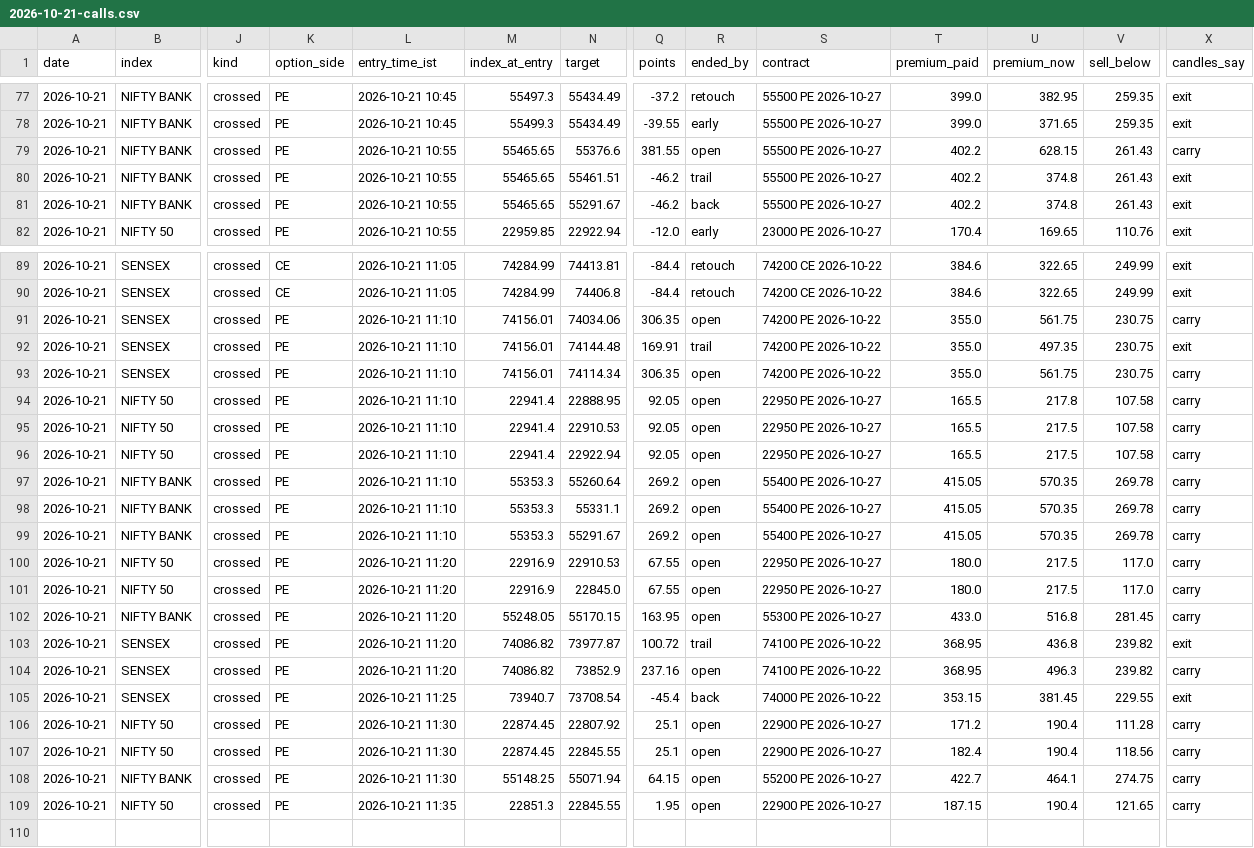
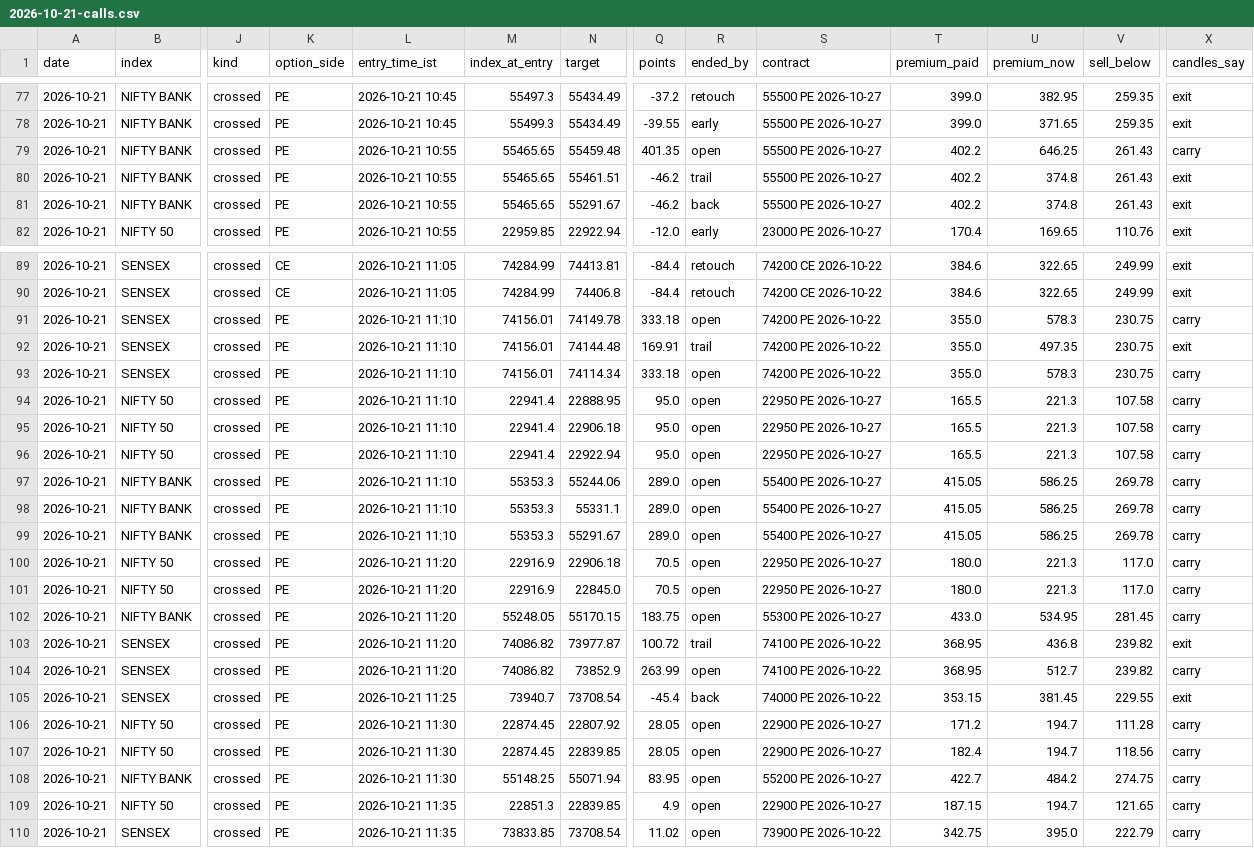
Before and after one commit to AAB-sys/My-Trade, a CSV file: sessions/2026-10-21-calls.csv, drawn as a sheet; only a part is shown, gaps mark what is left out; rows hold the shown columns only; the diff names each change by its address in the sheet, - before the commit and + after, or states it on an @@ line.

Commit message:
Session 2026-10-21-calls

```diff
--- a/sessions/2026-10-21-calls.csv
+++ b/sessions/2026-10-21-calls.csv
-N79 (target): 55376.6
+N79 (target): 55459.48
-Q79 (points): 381.55
+Q79 (points): 401.35
-U79 (premium_now): 628.15
+U79 (premium_now): 646.25
-N91 (target): 74034.06
+N91 (target): 74149.78
-Q91 (points): 306.35
+Q91 (points): 333.18
-U91 (premium_now): 561.75
+U91 (premium_now): 578.3
-Q93 (points): 306.35
+Q93 (points): 333.18
-U93 (premium_now): 561.75
+U93 (premium_now): 578.3
-Q94:Q96 (points): 92.05
+Q94:Q96 (points): 95.0
-U94 (premium_now): 217.8
+U94 (premium_now): 221.3
-N95 (target): 22910.53
+N95 (target): 22906.18
-U95:U96 (premium_now): 217.5
+U95:U96 (premium_now): 221.3
-N97 (target): 55260.64
+N97 (target): 55244.06
-Q97:Q99 (points): 269.2
+Q97:Q99 (points): 289.0
-U97:U99 (premium_now): 570.35
+U97:U99 (premium_now): 586.25
-N100 (target): 22910.53
+N100 (target): 22906.18
-Q100:Q101 (points): 67.55
+Q100:Q101 (points): 70.5
-U100:U101 (premium_now): 217.5
+U100:U101 (premium_now): 221.3
-Q102 (points): 163.95
+Q102 (points): 183.75
-U102 (premium_now): 516.8
+U102 (premium_now): 534.95
-Q104 (points): 237.16
+Q104 (points): 263.99
-U104 (premium_now): 496.3
+U104 (premium_now): 512.7
-Q106:Q107 (points): 25.1
+Q106:Q107 (points): 28.05
-U106:U107 (premium_now): 190.4
+U106:U107 (premium_now): 194.7
-N107 (target): 22845.55
+N107 (target): 22839.85
-Q108 (points): 64.15
+Q108 (points): 83.95
-U108 (premium_now): 464.1
+U108 (premium_now): 484.2
-N109 (target): 22845.55
+N109 (target): 22839.85
-Q109 (points): 1.95
+Q109 (points): 4.9
-U109 (premium_now): 190.4
+U109 (premium_now): 194.7
+row 110: 2026-10-21 | SENSEX | crossed | PE | 2026-10-21 11:35 | 73833.85 | 73708.54 | 11.02 | open | 73900 PE 2026-10-22 | 342.75 | 395.0 | 222.79 | carry
```
